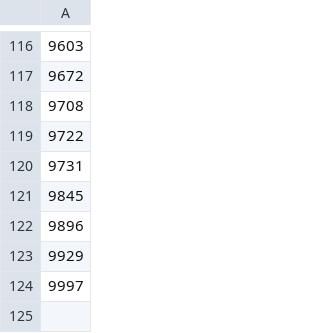
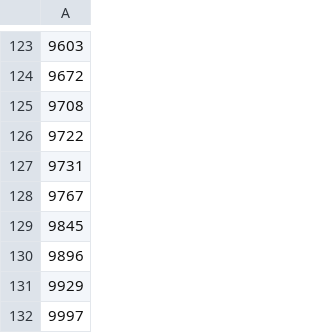
Before and after one commit to expgolemclone/land_value_research, a CSV file: config/input.csv, drawn as a sheet; only a part is shown, gaps mark what is left out; the diff covers the shown part only.

```diff
--- a/config/input.csv
+++ b/config/input.csv
@@ -120,2 +127,3 @@
 9731
+9767
 9845
```
Also changed, not shown: 7 added rows elsewhere in this file, 2 other files.
